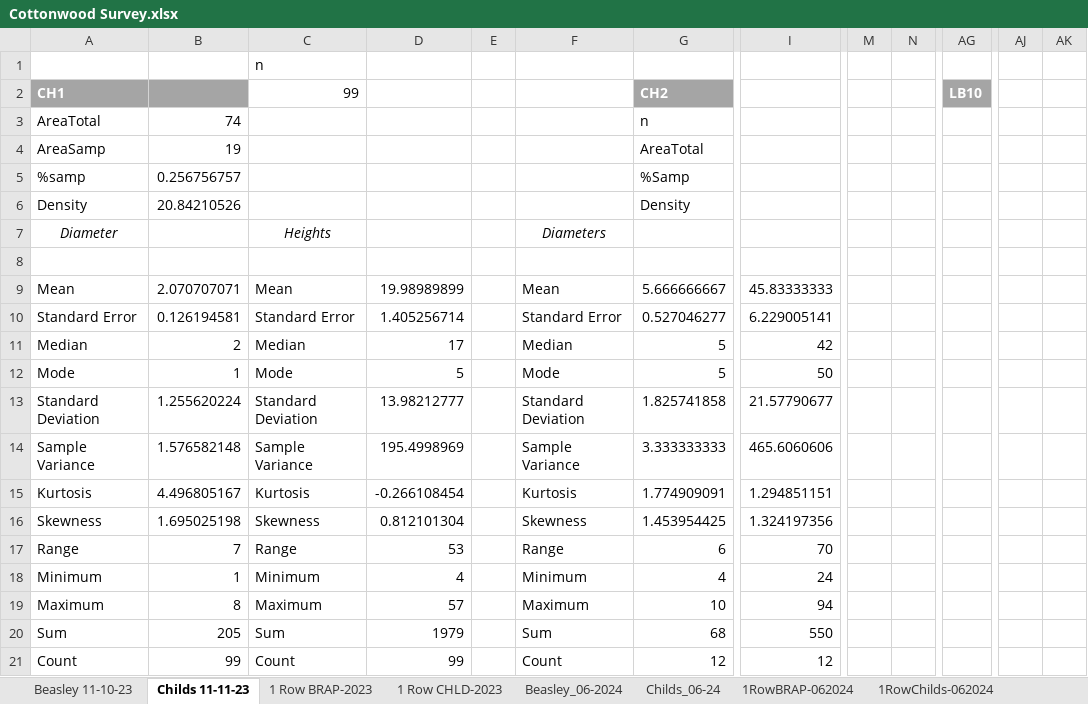
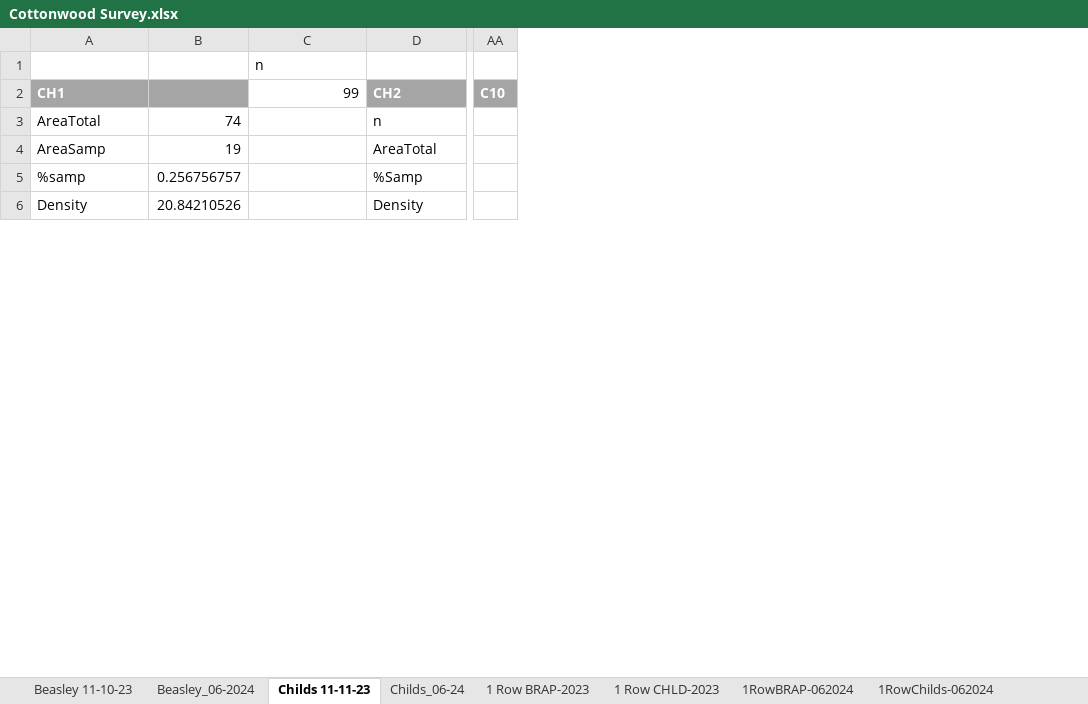
Before and after one commit to quentinmccalla1/Thesis, an Excel workbook: PopfreSurvey/Cottonwood Survey.xlsx, sheet Childs 11-11-23, drawn as a sheet; only a part is shown, gaps mark what is left out; values as stored, in another font and other column widths than the file's, no borders; removed rows and columns are numbered as before the commit, all else as after; rows hold the shown columns only; the diff covers the shown part only; the diff names each change by its address in the sheet, - before the commit and + after, or states it on an @@ line.

```diff
--- a/PopfreSurvey/Cottonwood Survey.xlsx (sheet Childs 11-11-23)
+++ b/PopfreSurvey/Cottonwood Survey.xlsx (sheet Childs 11-11-23)
@@ sheet tab order changed: Beasley 11-10-23 | Beasley_06-2024 | Childs 11-11-23 | Childs_06-24 | 1 Row BRAP-2023 | 1 Row CHLD-2023 | 1RowBRAP-062024 | 1RowChilds-062024 @@
-column D, empty
-column E, empty
-column F, empty
-column I, empty
-column M, empty
-column N, empty
-column AG, row 2: LB10
+column AA, row 2: C10
-column AJ, empty
-column AK, empty
-row 7: Diameter |  | Heights |  |  | Diameters
-row 8: (empty)
-row 9: Mean | 2.070707071 | Mean | 19.98989899 |  | Mean | 5.666666667 | 45.83333333
-row 10: Standard Error | 0.126194581 | Standard Error | 1.405256714 |  | Standard Error | 0.527046277 | 6.229005141
-row 11: Median | 2 | Median | 17 |  | Median | 5 | 42
-row 12: Mode | 1 | Mode | 5 |  | Mode | 5 | 50
-row 13: Standard Deviation | 1.255620224 | Standard Deviation | 13.98212777 |  | Standard Deviation | 1.825741858 | 21.57790677
-row 14: Sample Variance | 1.576582148 | Sample Variance | 195.4998969 |  | Sample Variance | 3.333333333 | 465.6060606
-row 15: Kurtosis | 4.496805167 | Kurtosis | -0.266108454 |  | Kurtosis | 1.774909091 | 1.294851151
-row 16: Skewness | 1.695025198 | Skewness | 0.812101304 |  | Skewness | 1.453954425 | 1.324197356
-row 17: Range | 7 | Range | 53 |  | Range | 6 | 70
-row 18: Minimum | 1 | Minimum | 4 |  | Minimum | 4 | 24
-row 19: Maximum | 8 | Maximum | 57 |  | Maximum | 10 | 94
-row 20: Sum | 205 | Sum | 1979 |  | Sum | 68 | 550
-row 21: Count | 99 | Count | 99 |  | Count | 12 | 12
```
Also changed, not shown: other rows of this sheet, sheet Childs_06-24, sheet Beasley 11-10-23, sheet Beasley_06-2024, formulas that keep their value, 1 other file.
